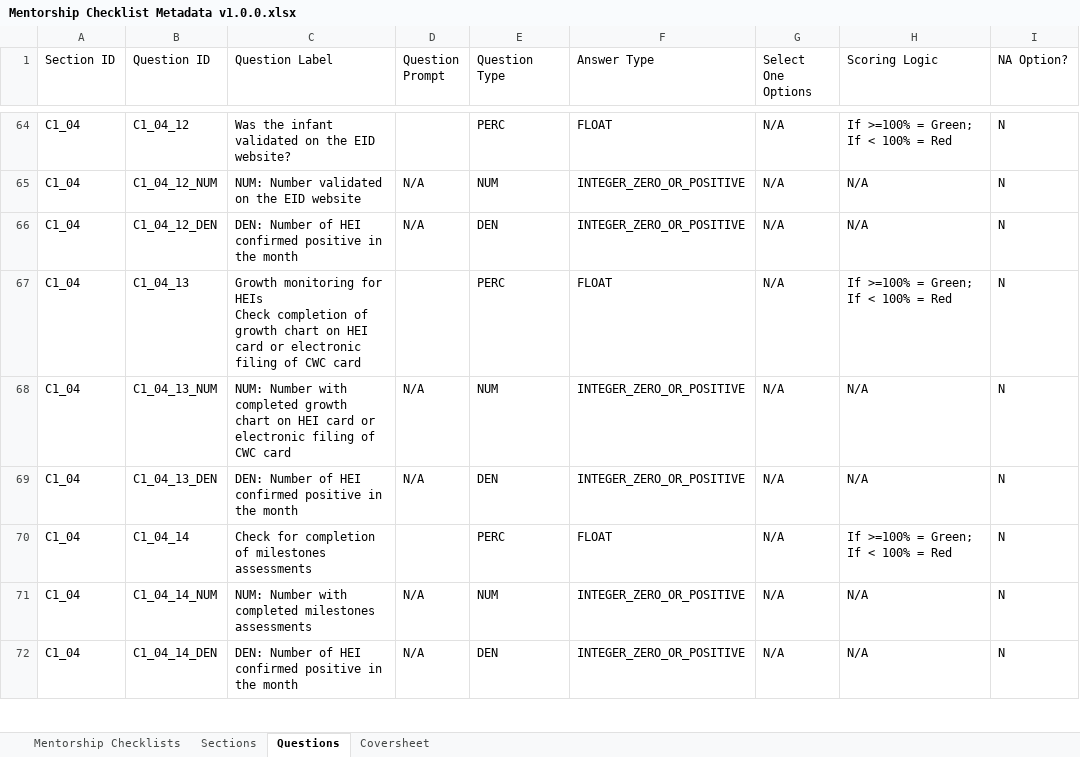
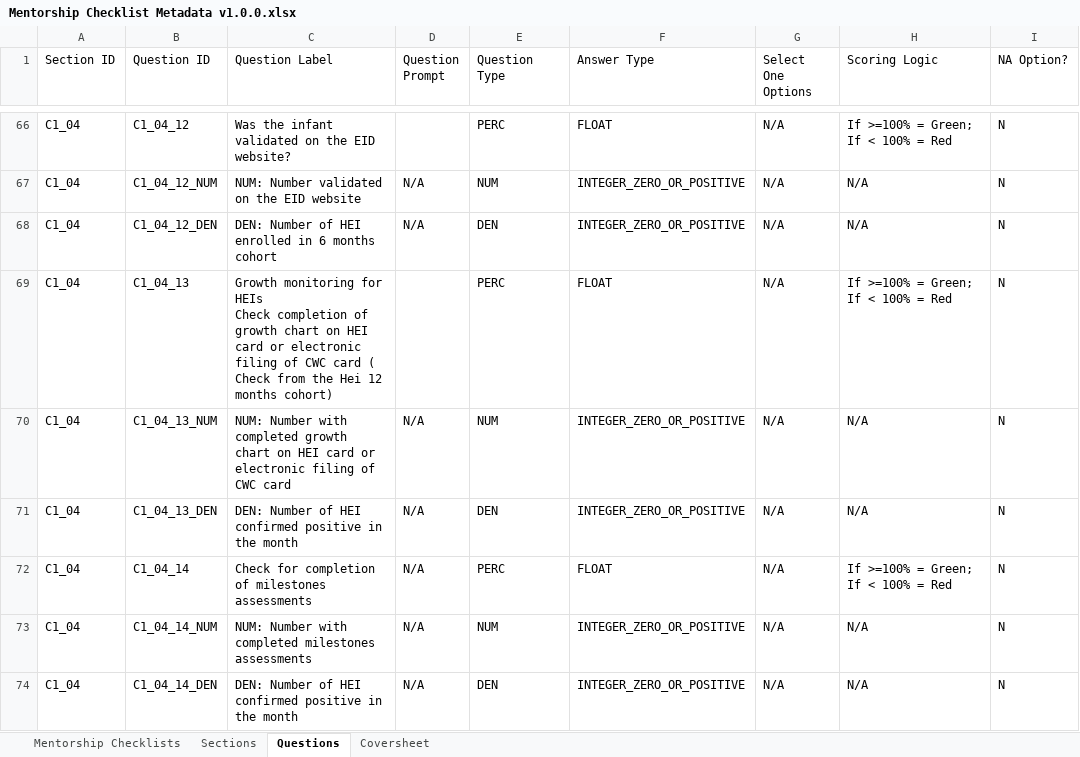
Before and after one commit to savannahghi/mentorship-xls-form, an Excel workbook: resources/Mentorship Checklist Metadata v1.0.0.xlsx, sheet Questions, drawn as a sheet; only a part is shown, gaps mark what is left out; values as stored, in another font and other column widths than the file's, no cell formats; charts and pictures and conditional formats not drawn; addresses are those after the commit; the diff covers the shown part only; the diff names each change by its address in the sheet, - before the commit and + after, or states it on an @@ line.

```diff
--- a/resources/Mentorship Checklist Metadata v1.0.0.xlsx (sheet Questions)
+++ b/resources/Mentorship Checklist Metadata v1.0.0.xlsx (sheet Questions)
-C68 (Question Label): …of HEI confirmed positive in the month
+C68 (Question Label): …of HEI enrolled in 6 months cohort
-C69 (Question Label): …CWC card
+C69 (Question Label): …CWC card ( Check from the Hei 12 months cohort)
-D72 (Question Prompt): (empty)
+D72 (Question Prompt): N/A
```
Also changed, not shown: 12 added rows, 1 removed row and 38 edited cells elsewhere in this sheet, sheet Sections, cell formats, 15 other files.
